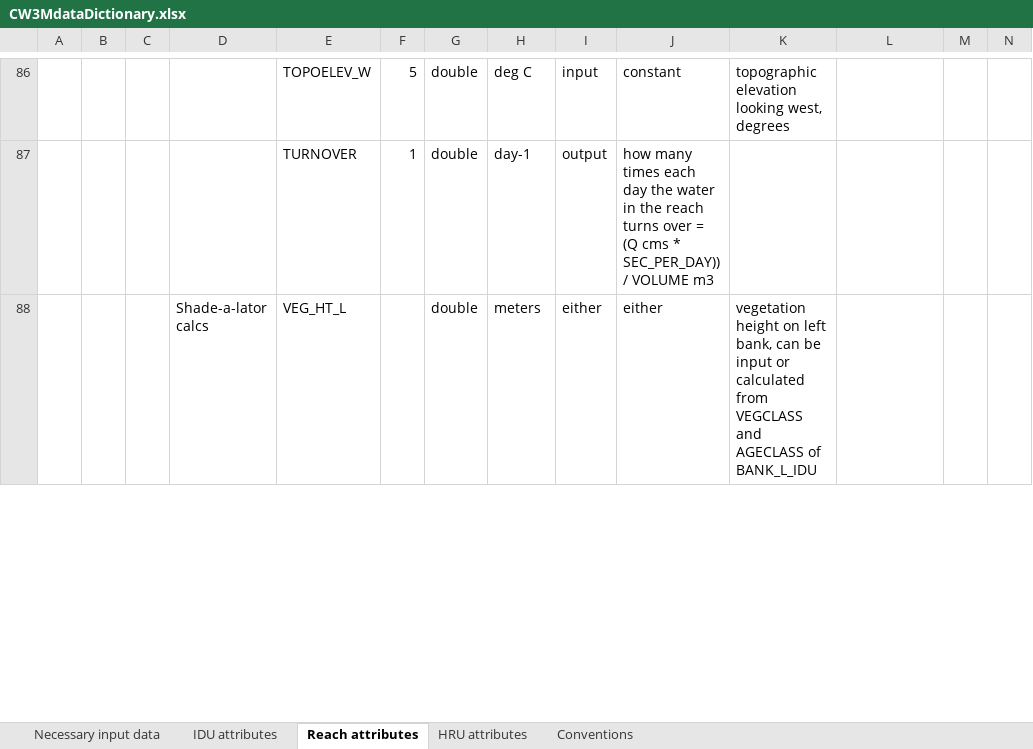
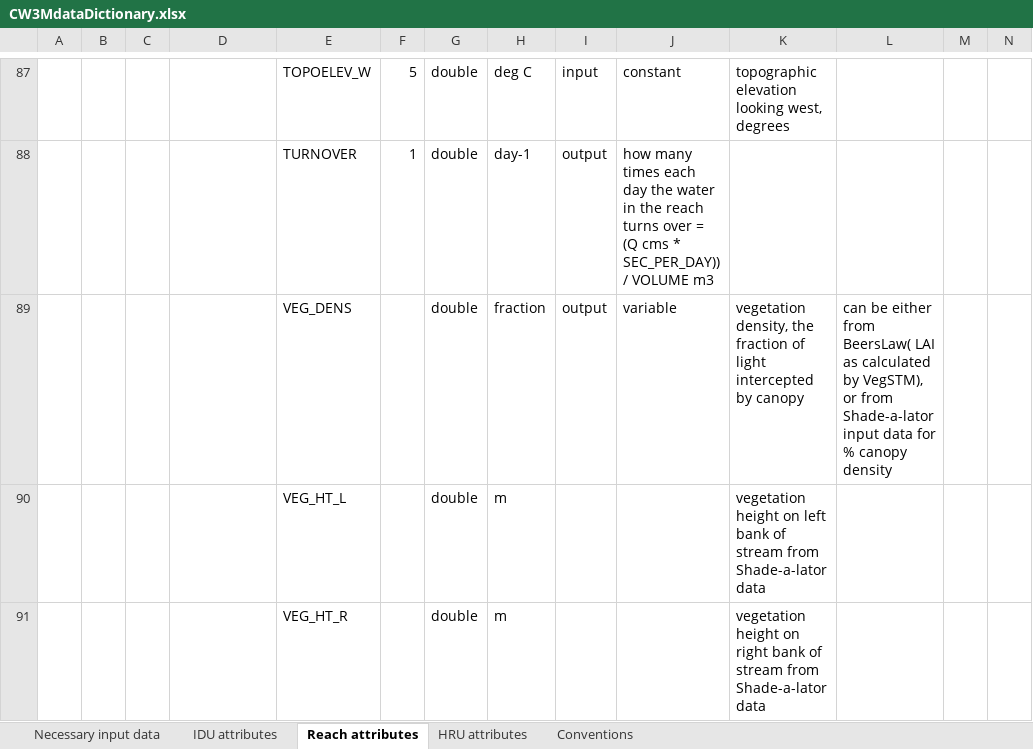
Before and after one commit to DavidConklin1947/CW3M, an Excel workbook: DataCW3M/CW3MdigitalHandbook/CW3MdataDictionary.xlsx, sheet Reach attributes, drawn as a sheet; only a part is shown, gaps mark what is left out; values as stored, in another font and other column widths than the file's, no borders; conditional formats not drawn; removed rows and columns are numbered as before the commit, all else as after; the diff covers the shown part only; the diff names each change by its address in the sheet, - before the commit and + after, or states it on an @@ line.

Commit message:
Get the SAL36FC_Test scenario working. CW3MdataDictionary.xlsx and Reach_McKenzie.dbf - Add Reach attribute WIDTHREACH. Add folder DataCW3M/McKenzie/Shade-a-latorData to the repository. Add folders DataCW3M/ScenarioData/SAL36CC_Test and .../SAL36FC_Test to the repository. Flow.cpp, .h - Add Reach::CalcReachVegParamsIfNecessary() and Reach attribute WIDTHREACH. Change solar elevation timestep from 15 minutes to 30 minutes. Speed up TopoSetting::ShadeFrac(). Move most of the code in GetReachShade_a_lator_W_m2() into CalcReachVegParamsIfNecessary(). In FlowModel::InitRun(), initialize m_topo.m_topoElevE_deg, S, and W for the reaches covered by the stream segments in the Shade-a-lator input data. Date.cpp, DATE.HPP - Add DayAfter().

```diff
--- a/DataCW3M/CW3MdigitalHandbook/CW3MdataDictionary.xlsx (sheet Reach attributes)
+++ b/DataCW3M/CW3MdigitalHandbook/CW3MdataDictionary.xlsx (sheet Reach attributes)
-row 88:  |  |  | Shade-a-lator calcs | VEG_HT_L |  | double | meters | either | either | vegetation height on left bank, can be input or calculated from VEGCLASS and AGECLASS of BANK_L_IDU
+row 89:  |  |  |  | VEG_DENS |  | double | fraction | output | variable | vegetation density, the fraction of light intercepted by canopy | can be either from BeersLaw( LAI as calculated by VegSTM), or from Shade-a-lator input data for % canopy density
+row 90:  |  |  |  | VEG_HT_L |  | double | m |  |  | vegetation height on left bank of stream from Shade-a-lator data
+row 91:  |  |  |  | VEG_HT_R |  | double | m |  |  | vegetation height on right bank of stream from Shade-a-lator data
```
Also changed, not shown: 2 added rows, 2 edited cells and cell formats elsewhere in this sheet, 29 other files.
